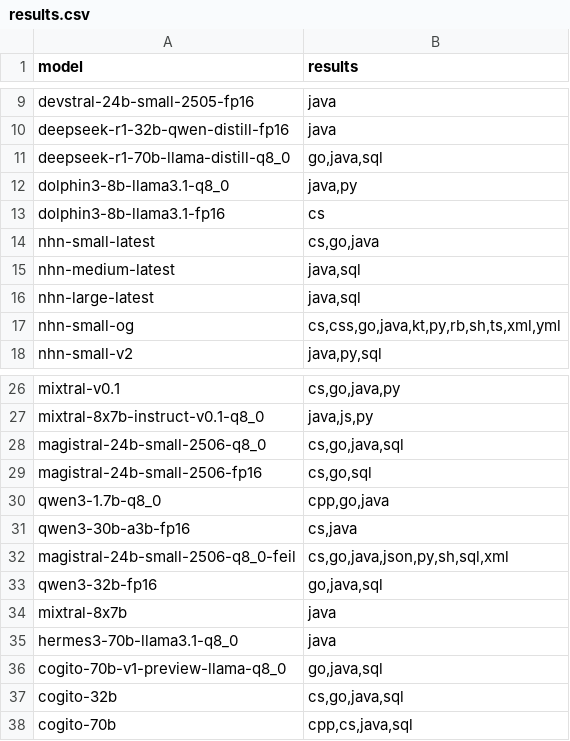
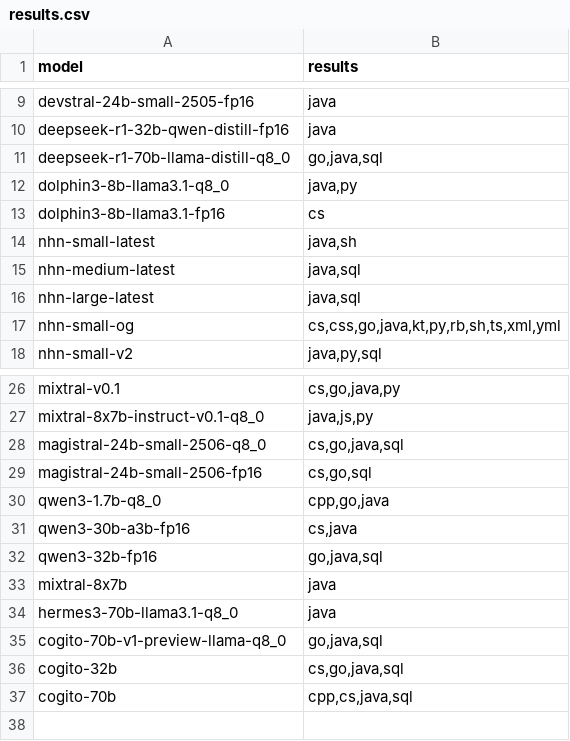
Before and after one commit to MariHGU/Benchmarks_PAI, a CSV file: results/results.csv, drawn as a sheet; only a part is shown, gaps mark what is left out.

```diff
--- a/results/results.csv
+++ b/results/results.csv
@@ -13,3 +13,3 @@ dolphin3-8b-llama3.1-q8_0,"java,py"
 dolphin3-8b-llama3.1-fp16,cs
-nhn-small-latest,"cs,go,java"
+nhn-small-latest,"java,sh"
 nhn-medium-latest,"java,sql"
@@ -31,3 +31,2 @@ qwen3-1.7b-q8_0,"cpp,go,java"
 qwen3-30b-a3b-fp16,"cs,java"
-magistral-24b-small-2506-q8_0-feil,"cs,go,java,json,py,sh,sql,xml"
 qwen3-32b-fp16,"go,java,sql"
```
Also changed, not shown: results/avg_results.csv.
